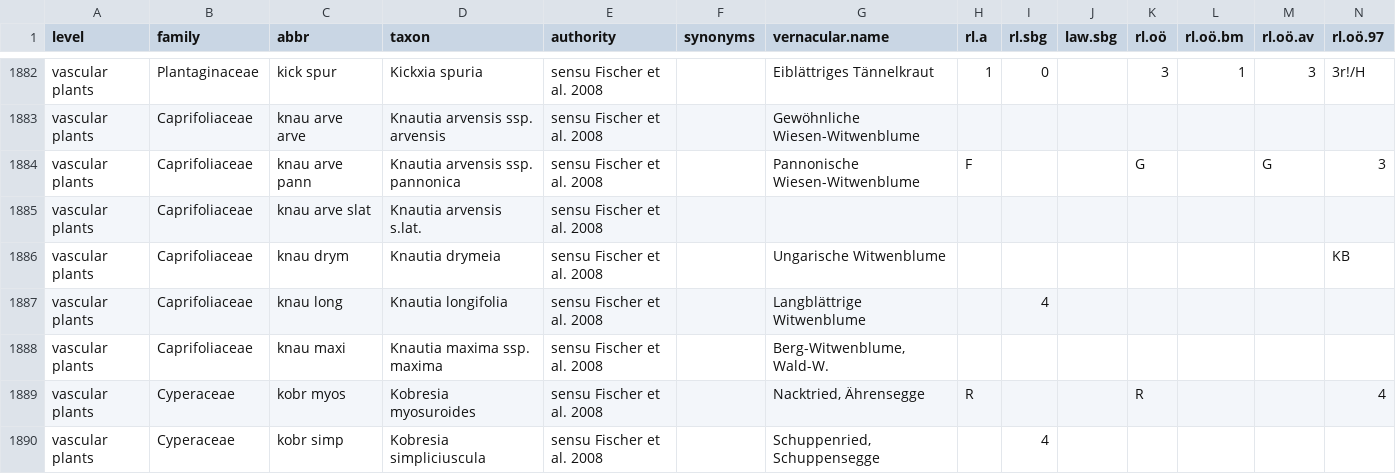
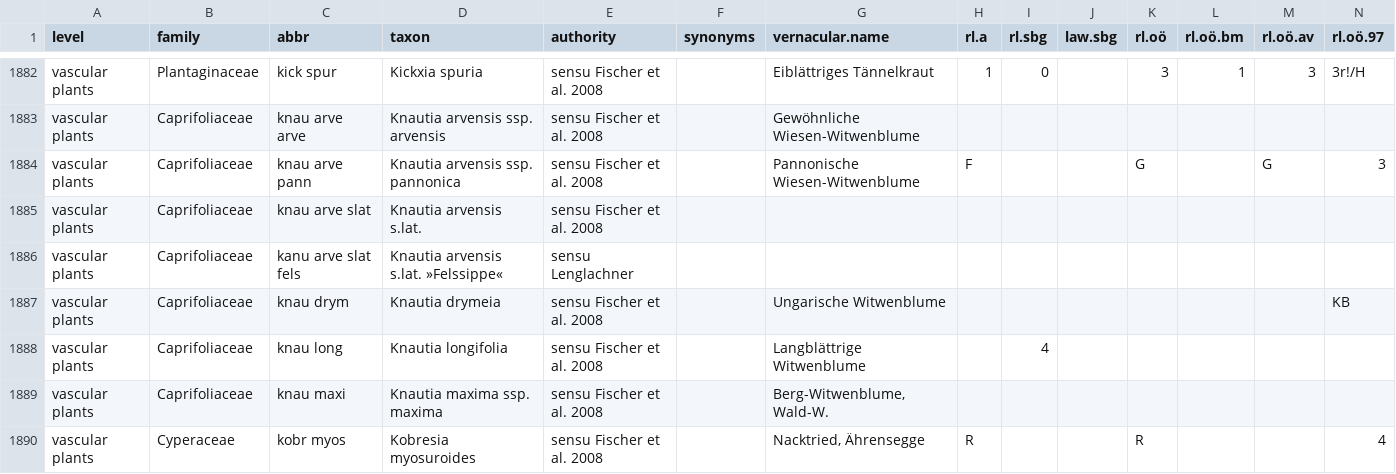
Before and after one commit to kardinal-eros/vegsoup-standards, a CSV file: austrian standard list 2008/austrian standard list 2008.csv, drawn as a sheet; only a part is shown, gaps mark what is left out; the shorter side is filled out with more unchanged rows; rows hold the shown columns only; the diff names each change by its address in the sheet, - before the commit and + after, or states it on an @@ line.

Commit message:
added an unpublished taxon of K. arvensis
This morphologically distinct variety of Knautia arvensis occurs in
Upper Austria (Northern Calcareous Alps). It’s habitat are dry
(rock-)grasslands, rock crevices, fringes of dry forests and scree in
the mountain belt. This taxon is not legally described!

```diff
--- a/austrian standard list 2008/austrian standard list 2008.csv
+++ b/austrian standard list 2008/austrian standard list 2008.csv
+row 1886: vascular plants | Caprifoliaceae | kanu arve slat fels | Knautia arvensis s.lat. »Felssippe« | sensu Lenglachner
```
